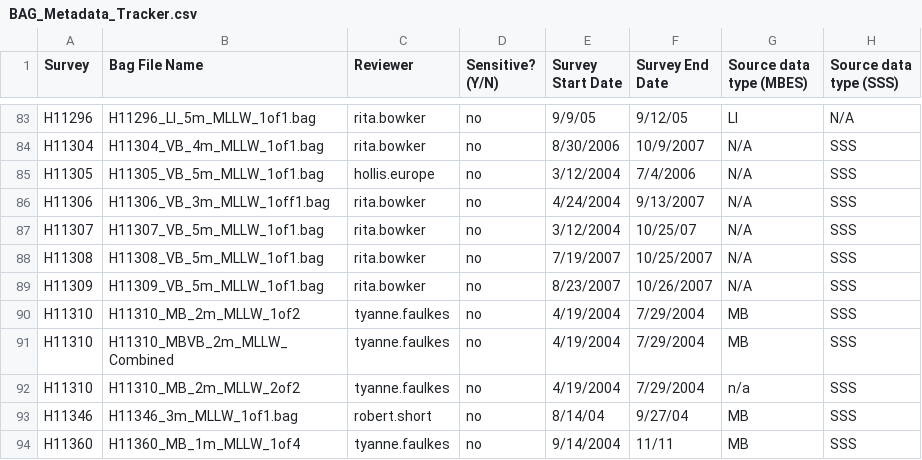
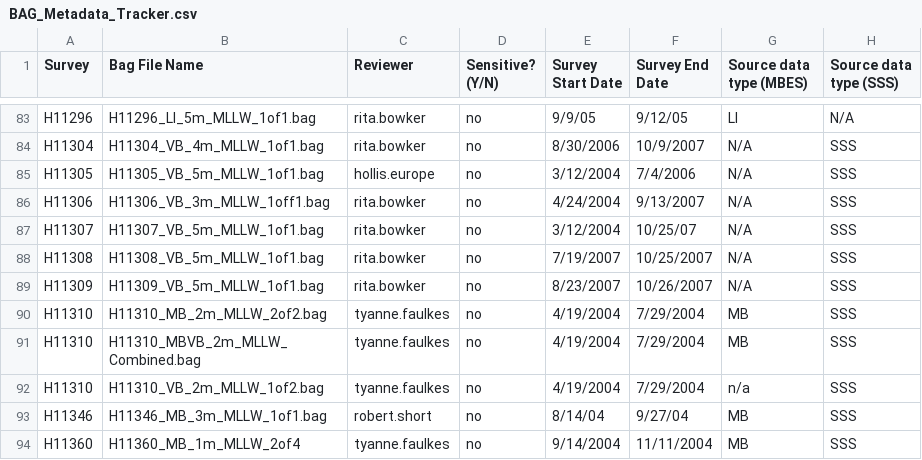
Before and after one commit to noaa-ocs-hydrography/brute, a CSV file: fuse_dev/fuse/raw_read/noaa/additional_files/BAG_Metadata_Tracker.csv, drawn as a sheet; only a part is shown, gaps mark what is left out; the diff covers the shown part only; the diff names each change by its address in the sheet, - before the commit and + after, or states it on an @@ line.

```diff
--- a/fuse_dev/fuse/raw_read/noaa/additional_files/BAG_Metadata_Tracker.csv
+++ b/fuse_dev/fuse/raw_read/noaa/additional_files/BAG_Metadata_Tracker.csv
-B90 (Bag File Name): H11310_MB_2m_MLLW_1of2
+B90 (Bag File Name): H11310_MB_2m_MLLW_2of2.bag
-B91 (Bag File Name): H11310_MBVB_2m_MLLW_Combined
+B91 (Bag File Name): H11310_MBVB_2m_MLLW_Combined.bag
-B92 (Bag File Name): H11310_MB_2m_MLLW_2of2
+B92 (Bag File Name): H11310_VB_2m_MLLW_1of2.bag
-B93 (Bag File Name): H11346_3m_MLLW_1of1.bag
+B93 (Bag File Name): H11346_MB_3m_MLLW_1of1.bag
-B94 (Bag File Name): H11360_MB_1m_MLLW_1of4
+B94 (Bag File Name): H11360_MB_1m_MLLW_2of4
-F94 (Survey End Date): 11/11
+F94 (Survey End Date): 11/11/2004
```
Also changed, not shown: 1 added row and 55 edited cells elsewhere in this file, fuse_dev/fuse/raw_read/noaa/additional_files/BAG_Metadata_Contemp.csv, 1 other file.
